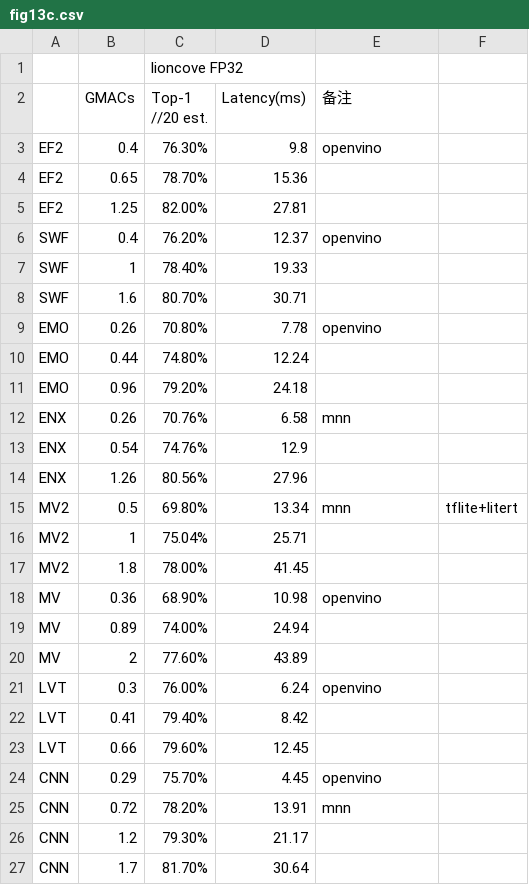
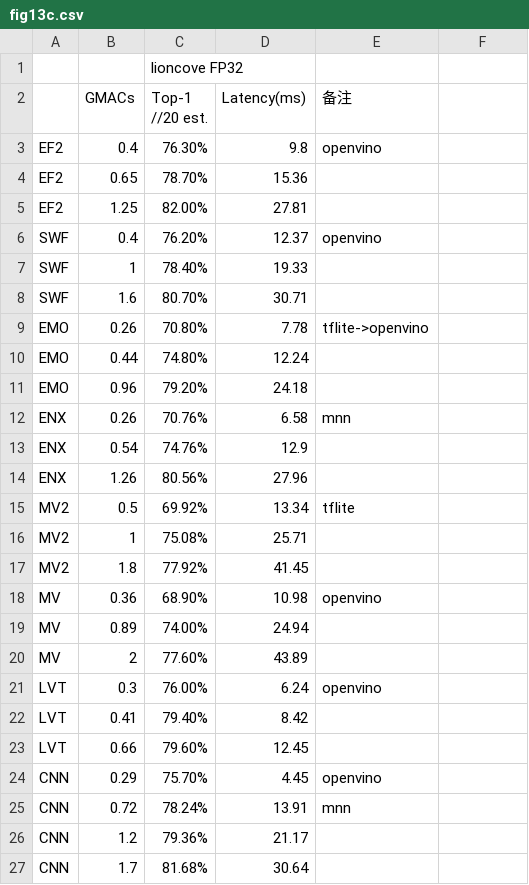
Before and after one commit to Tianzhengshuyuan/DRAW-demo, a CSV file: result/fig13c.csv, drawn as a sheet; the diff names each change by its address in the sheet, - before the commit and + after, or states it on an @@ line.

```diff
--- a/result/fig13c.csv
+++ b/result/fig13c.csv
-E9 (备注): openvino
+E9 (备注): tflite->openvino
-C15 (Top-1 //20 est.): 69.80%
+C15 (Top-1 //20 est.): 69.92%
-E15 (备注): mnn
+E15 (备注): tflite
-F15: tflite+litert
+F15: (empty)
-C16 (Top-1 //20 est.): 75.04%
+C16 (Top-1 //20 est.): 75.08%
-C17 (Top-1 //20 est.): 78.00%
+C17 (Top-1 //20 est.): 77.92%
-C25 (Top-1 //20 est.): 78.20%
+C25 (Top-1 //20 est.): 78.24%
-C26 (Top-1 //20 est.): 79.30%
+C26 (Top-1 //20 est.): 79.36%
-C27 (Top-1 //20 est.): 81.70%
+C27 (Top-1 //20 est.): 81.68%
```
Also changed, not shown: result/fig13a.csv, result/fig13b.csv, 6 other files.
